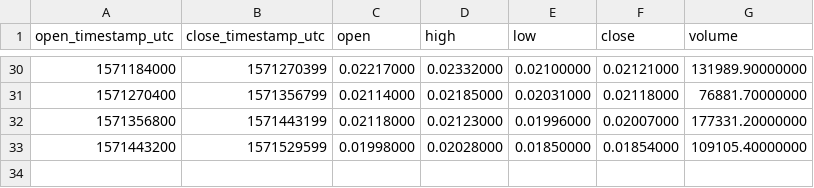
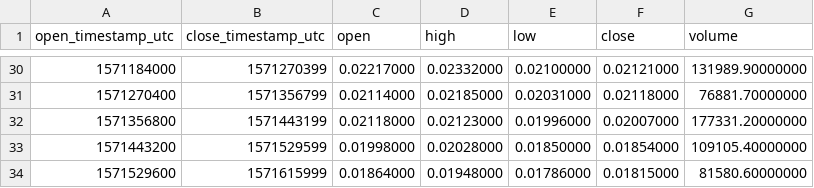
Before and after one commit to cryptobigbro/binance-BANDBNB, a CSV file: binance-BANDBNB-1d.csv, drawn as a sheet; only a part is shown, gaps mark what is left out; the diff names each change by its address in the sheet, - before the commit and + after, or states it on an @@ line.

```diff
--- a/binance-BANDBNB-1d.csv
+++ b/binance-BANDBNB-1d.csv
+row 34: 1571529600 | 1571615999 | 0.01864000 | 0.01948000 | 0.01786000 | 0.01815000 | 81580.60000000
```
Also changed, not shown: binance-BANDBNB-1h.csv, 1 other file.
